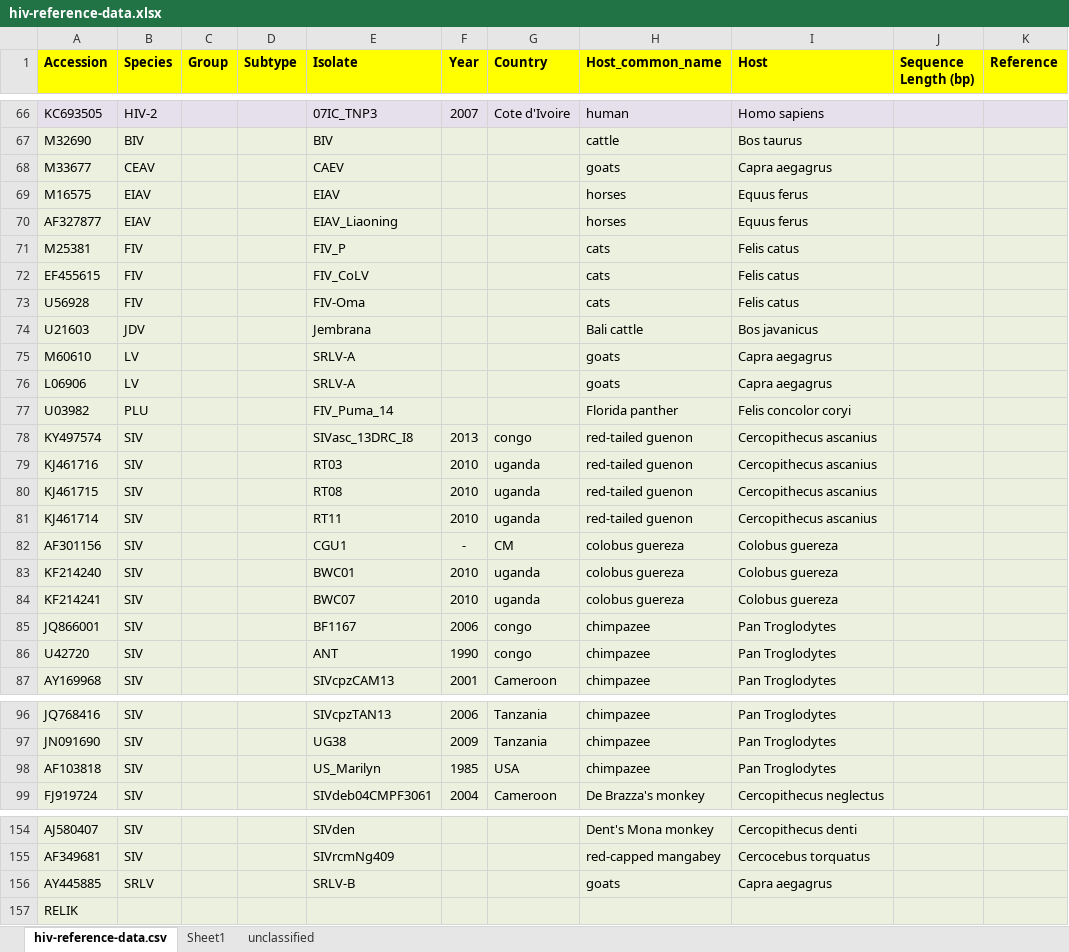
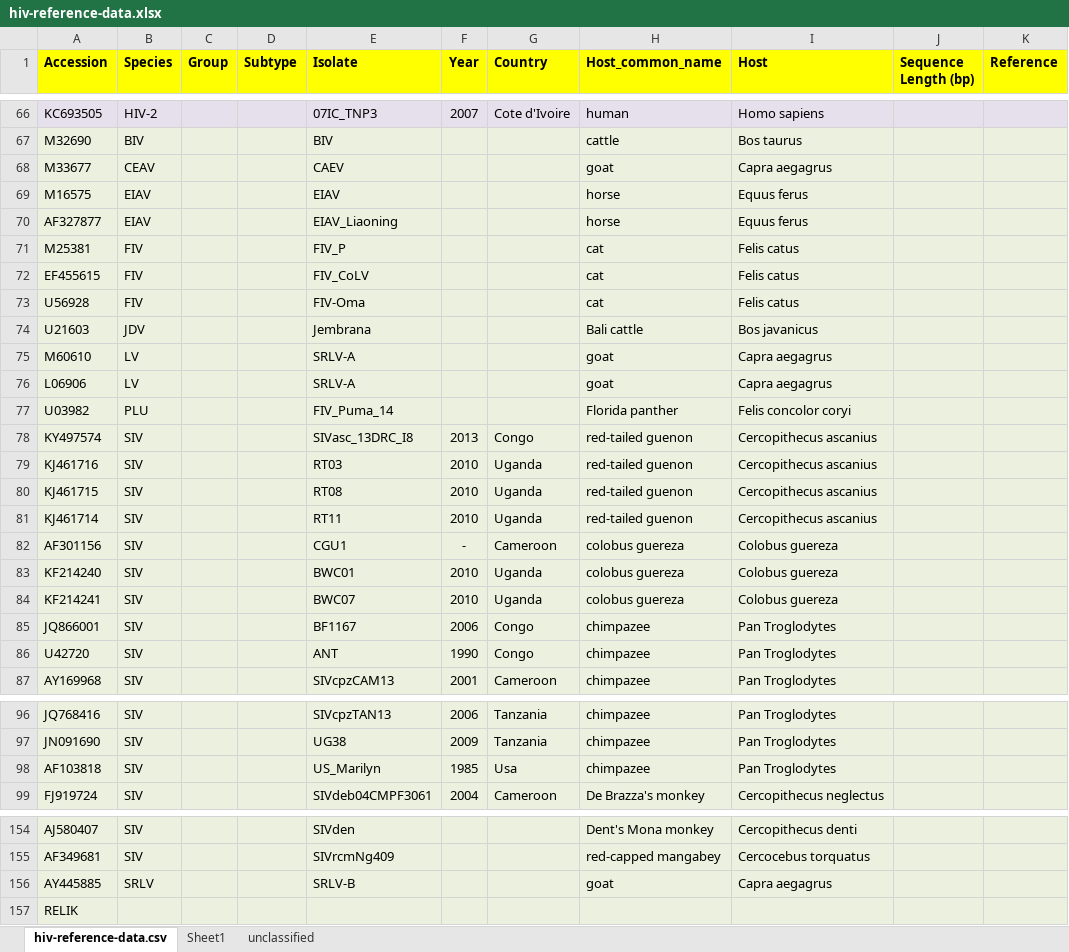
Before and after one commit to giffordlabcvr/HIV-GLUE, an Excel workbook: tabular/hiv-reference-data.xlsx, sheet hiv-reference-data.csv, drawn as a sheet; only a part is shown, gaps mark what is left out; values as stored, in another font and other column widths than the file's, no borders; the diff covers the shown part only; the diff names each change by its address in the sheet, - before the commit and + after, or states it on an @@ line.

Commit message:
edited country names

```diff
--- a/tabular/hiv-reference-data.xlsx (sheet hiv-reference-data.csv)
+++ b/tabular/hiv-reference-data.xlsx (sheet hiv-reference-data.csv)
-H68 (Host_common_name): goats
+H68 (Host_common_name): goat
-H69:H70 (Host_common_name): horses
+H69:H70 (Host_common_name): horse
-H71:H73 (Host_common_name): cats
+H71:H73 (Host_common_name): cat
-H75:H76 (Host_common_name): goats
+H75:H76 (Host_common_name): goat
-G78 (Country): congo
+G78 (Country): Congo
-G79:G81 (Country): uganda
+G79:G81 (Country): Uganda
-G82 (Country): CM
+G82 (Country): Cameroon
-G83:G84 (Country): uganda
+G83:G84 (Country): Uganda
-G85:G86 (Country): congo
+G85:G86 (Country): Congo
-G98 (Country): USA
+G98 (Country): Usa
-H156 (Host_common_name): goats
+H156 (Host_common_name): goat
```
Also changed, not shown: 35 edited cells elsewhere in this sheet, 1 other file.
